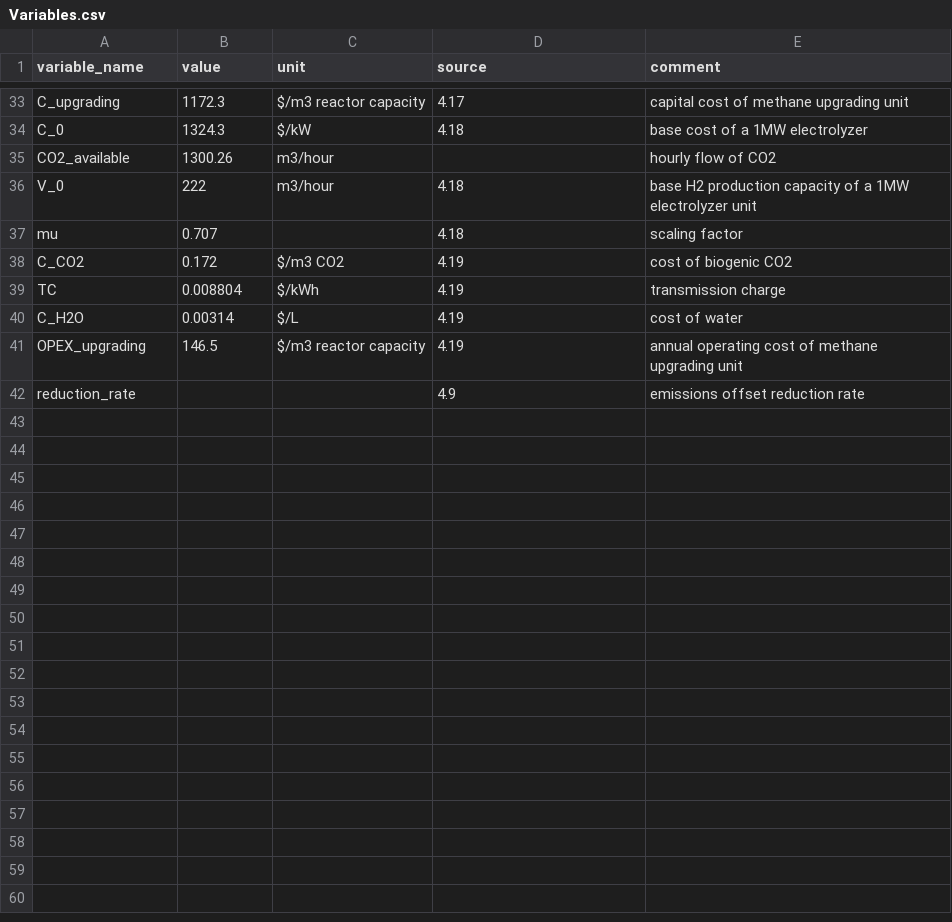
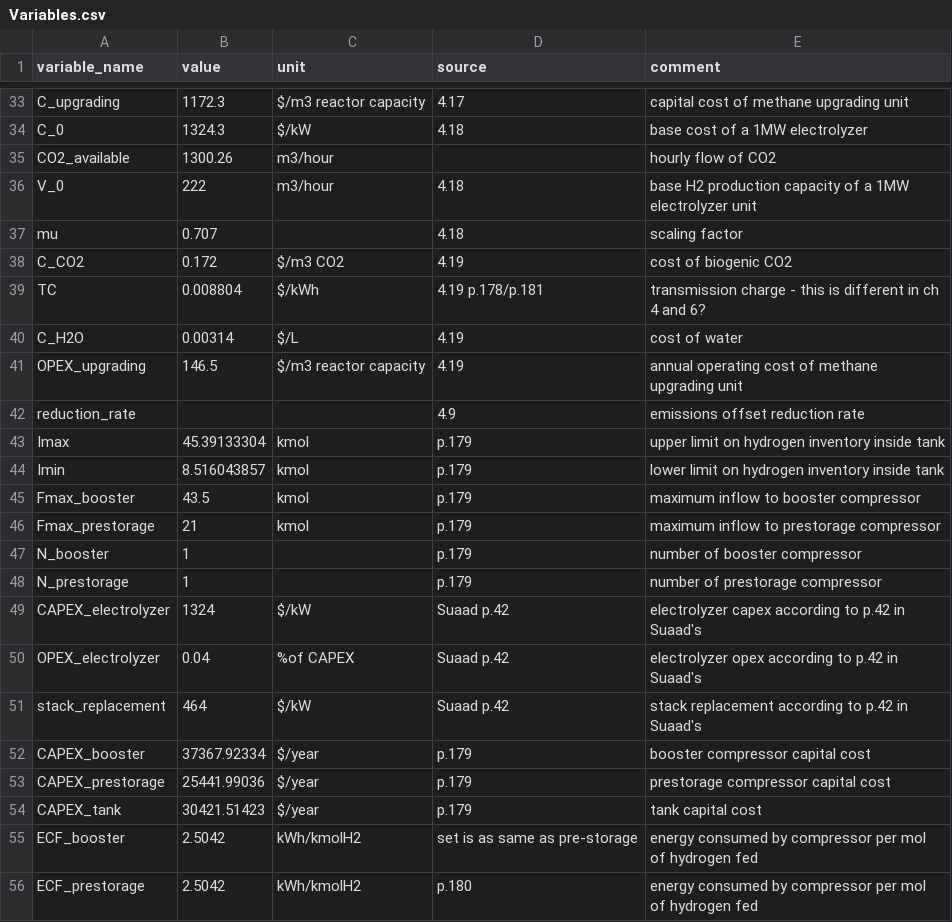
Before and after one commit to lewisjko/FYDP, a CSV file: Variables.csv, drawn as a sheet; only a part is shown, gaps mark what is left out.

Commit message:
variables and notebook updated with transportation and industry demand

```diff
--- a/Variables.csv
+++ b/Variables.csv
@@ -38,3 +38,3 @@ mu,0.707,,4.18,scaling factor
 C_CO2,0.172,$/m3 CO2,4.19,cost of biogenic CO2
-TC,0.008804,$/kWh,4.19,transmission charge
+TC,0.008804,$/kWh,4.19 p.178/p.181,transmission charge - this is different in ch 4 and 6?
 C_H2O,0.00314,$/L,4.19,cost of water
@@ -42 +42,15 @@ OPEX_upgrading,146.5,$/m3 reactor capacity,4.19,annual operating cost of methane
 reduction_rate,,,4.9,emissions offset reduction rate
+Imax,45.39133304,kmol,p.179,upper limit on hydrogen inventory inside tank
+Imin,8.516043857,kmol,p.179,lower limit on hydrogen inventory inside tank
+Fmax_booster,43.5,kmol,p.179,maximum inflow to booster compressor
+Fmax_prestorage,21,kmol,p.179,maximum inflow to prestorage compressor
+N_booster,1,,p.179,number of booster compressor
+N_prestorage,1,,p.179,number of prestorage compressor
+CAPEX_electrolyzer,1324,$/kW,Suaad p.42,electrolyzer capex according to p.42 in Suaad's
+OPEX_electrolyzer,0.04,%of CAPEX,Suaad p.42,electrolyzer opex according to p.42 in Suaad's
+stack_replacement,464,$/kW,Suaad p.42,stack replacement according to p.42 in Suaad's
+CAPEX_booster,37367.92334,$/year,p.179,booster compressor capital cost
+CAPEX_prestorage,25441.99036,$/year,p.179,prestorage compressor capital cost
+CAPEX_tank,30421.51423,$/year,p.179,tank capital cost
+ECF_booster,2.5042,kWh/kmolH2,set is as same as pre-storage,energy consumed by compressor per mol of hydrogen fed
+ECF_prestorage,2.5042,kWh/kmolH2,p.180,energy consumed by compressor per mol of hydrogen fed
```
Also changed, not shown: 1 other file.
